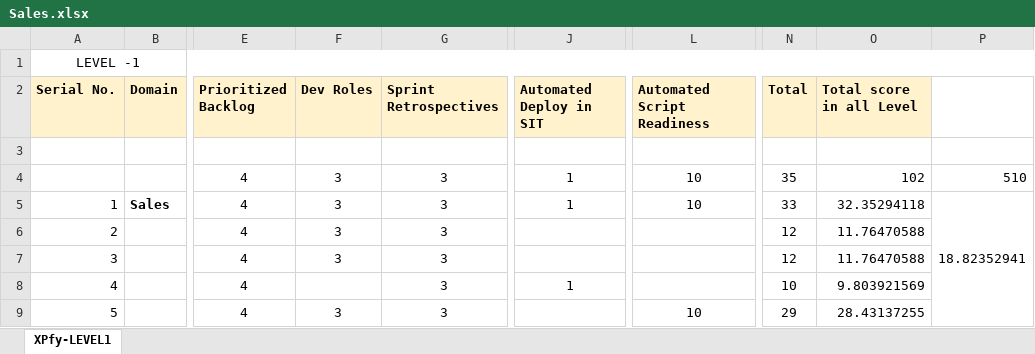
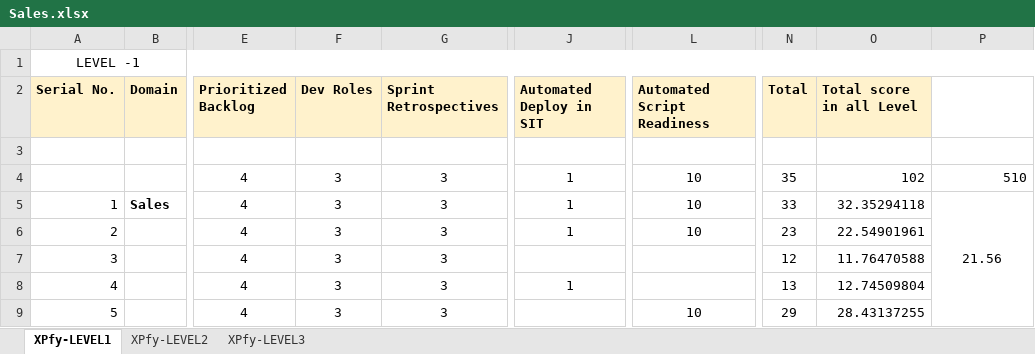
Before and after one commit to nehasingh12dell/nehasingh12dell.github.io, an Excel workbook: assets/files/Sales.xlsx, sheet XPfy-LEVEL1, drawn as a sheet; only a part is shown, gaps mark what is left out; values as stored, in another font and other column widths than the file's, no borders; the diff names each change by its address in the sheet, - before the commit and + after, or states it on an @@ line.

```diff
--- a/assets/files/Sales.xlsx (sheet XPfy-LEVEL1)
+++ b/assets/files/Sales.xlsx (sheet XPfy-LEVEL1)
+sheet tab: XPfy-LEVEL2
+sheet tab: XPfy-LEVEL3
-P5: 18.82352941
+P5: 21.56
-J6 (Automated Deploy in SIT): (empty)
+J6 (Automated Deploy in SIT): 1
-L6 (Automated Script Readiness): (empty)
+L6 (Automated Script Readiness): 10
-N6 (Total): 12
+N6 (Total): 23
-O6 (Total score in all Level): 11.76470588
+O6 (Total score in all Level): 22.54901961
-F8 (Dev Roles): (empty)
+F8 (Dev Roles): 3
-N8 (Total): 10
+N8 (Total): 13
-O8 (Total score in all Level): 9.803921569
+O8 (Total score in all Level): 12.74509804
```
Also changed, not shown: assets/files/Marketing.xlsx, 1 other file.
